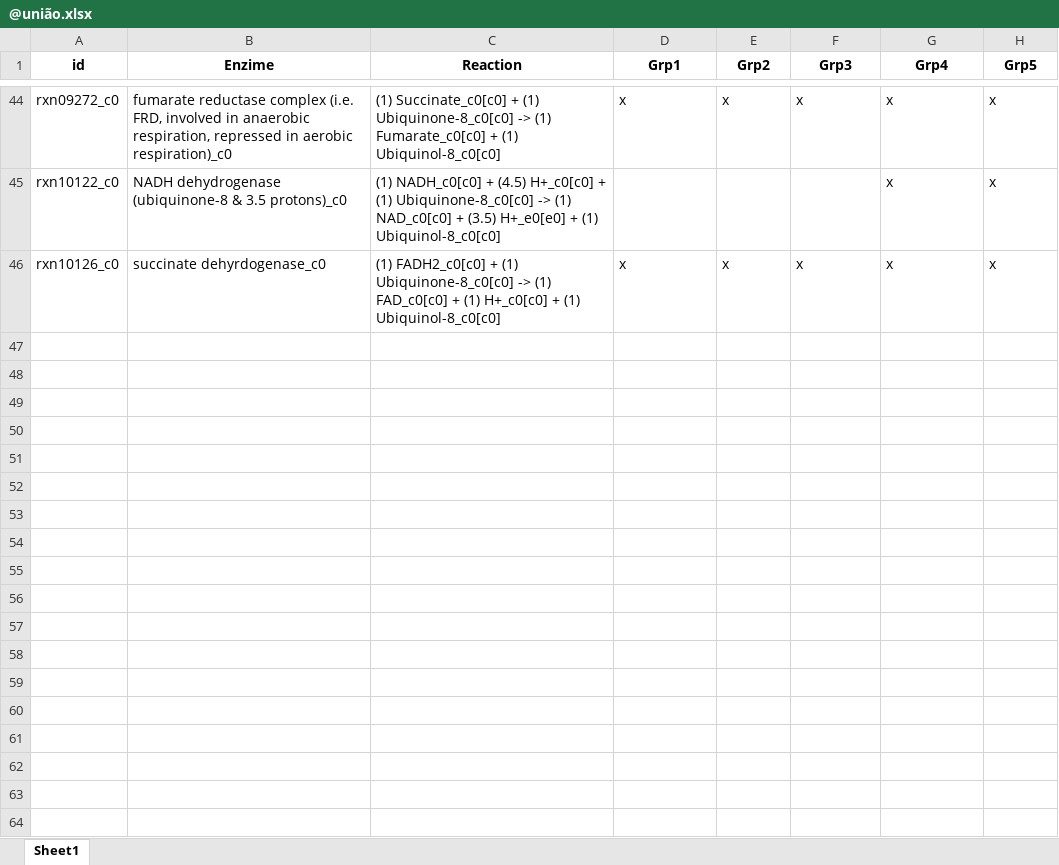
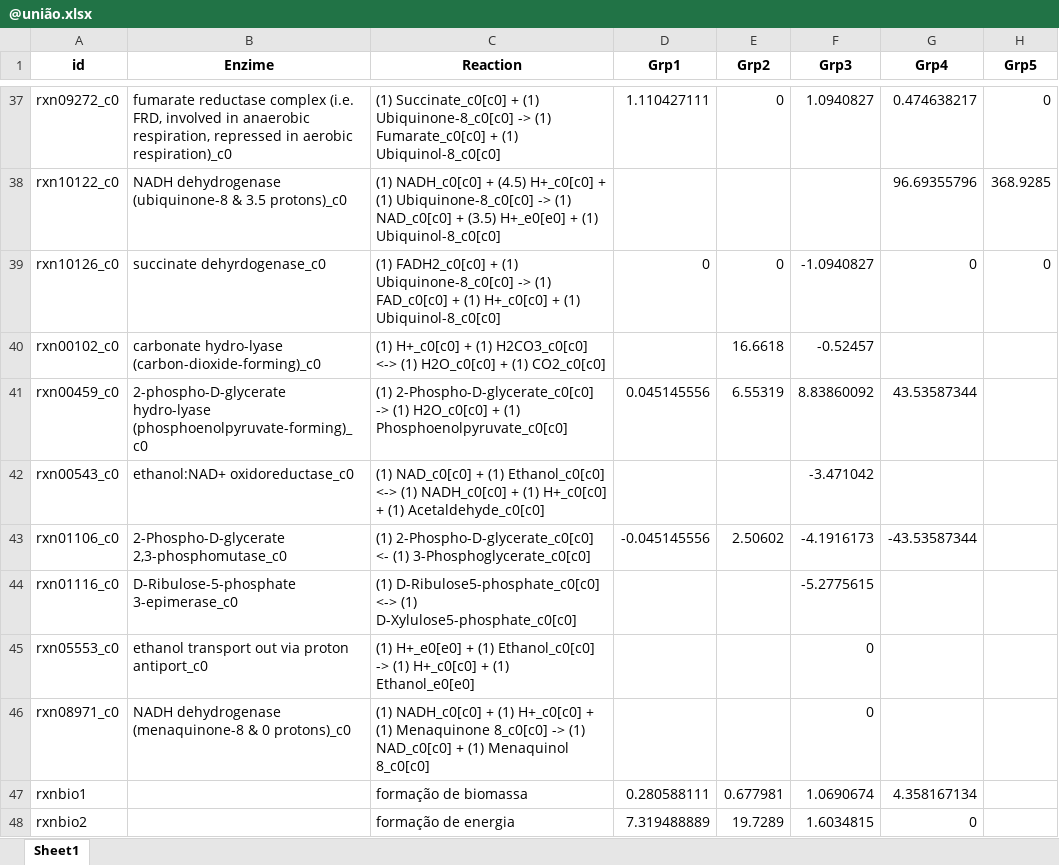
Before and after one commit to anabcoelho/V.choleraemetabolism, an Excel workbook: output/EssencialReations_analise/Reactions/@união.xlsx, sheet Sheet1, drawn as a sheet; only a part is shown, gaps mark what is left out; values as stored, in another font and other column widths than the file's, no borders; conditional formats not drawn; addresses are those after the commit; the diff covers the shown part only; the diff names each change by its address in the sheet, - before the commit and + after, or states it on an @@ line.

```diff
--- a/output/EssencialReations_analise/Reactions/@união.xlsx (sheet Sheet1)
+++ b/output/EssencialReations_analise/Reactions/@união.xlsx (sheet Sheet1)
-D37 (Grp1): x
+D37 (Grp1): 1.110427111
-E37 (Grp2): x
+E37 (Grp2): 0
-F37 (Grp3): x
+F37 (Grp3): 1.0940827
-G37 (Grp4): x
+G37 (Grp4): 0.474638217
-H37 (Grp5): x
+H37 (Grp5): 0
-G38 (Grp4): x
+G38 (Grp4): 96.69355796
-H38 (Grp5): x
+H38 (Grp5): 368.9285
-D39 (Grp1): x
+D39 (Grp1): 0
-E39 (Grp2): x
+E39 (Grp2): 0
-F39 (Grp3): x
+F39 (Grp3): -1.0940827
-G39 (Grp4): x
+G39 (Grp4): 0
-H39 (Grp5): x
+H39 (Grp5): 0
+row 40: rxn00102_c0 | carbonate hydro-lyase (carbon-dioxide-forming)_c0 | (1) H+_c0[c0] + (1) H2CO3_c0[c0] <-> (1) H2O_c0[c0] + (1) CO2_c0[c0] |  | 16.6618 | -0.52457
+row 41: rxn00459_c0 | 2-phospho-D-glycerate hydro-lyase (phosphoenolpyruvate-forming)_c0 | (1) 2-Phospho-D-glycerate_c0[c0] -> (1) H2O_c0[c0] + (1) Phosphoenolpyruvate_c0[c0] | 0.045145556 | 6.55319 | 8.83860092 | 43.53587344
+row 42: rxn00543_c0 | ethanol:NAD+ oxidoreductase_c0 | (1) NAD_c0[c0] + (1) Ethanol_c0[c0] <-> (1) NADH_c0[c0] + (1) H+_c0[c0] + (1) Acetaldehyde_c0[c0] |  |  | -3.471042
+row 43: rxn01106_c0 | 2-Phospho-D-glycerate 2,3-phosphomutase_c0 | (1) 2-Phospho-D-glycerate_c0[c0] <- (1) 3-Phosphoglycerate_c0[c0] | -0.045145556 | 2.50602 | -4.1916173 | -43.53587344
+row 44: rxn01116_c0 | D-Ribulose-5-phosphate 3-epimerase_c0 | (1) D-Ribulose5-phosphate_c0[c0] <-> (1) D-Xylulose5-phosphate_c0[c0] |  |  | -5.2775615
+row 45: rxn05553_c0 | ethanol transport out via proton antiport_c0 | (1) H+_e0[e0] + (1) Ethanol_c0[c0] -> (1) H+_c0[c0] + (1) Ethanol_e0[e0] |  |  | 0
+row 46: rxn08971_c0 | NADH dehydrogenase (menaquinone-8 & 0 protons)_c0 | (1) NADH_c0[c0] + (1) H+_c0[c0] + (1) Menaquinone 8_c0[c0] -> (1) NAD_c0[c0] + (1) Menaquinol 8_c0[c0] |  |  | 0
+row 47: rxnbio1 |  | formação de biomassa | 0.280588111 | 0.677981 | 1.0690674 | 4.358167134
+row 48: rxnbio2 |  | formação de energia | 7.319488889 | 19.7289 | 1.6034815 | 0
```
Also changed, not shown: 7 removed rows and 88 edited cells elsewhere in this sheet, output/EssencialReations_analise/Reactions/grp3.xlsx, output/EssencialReations_analise/Reactions/grp5.xlsx, 53 other files.
